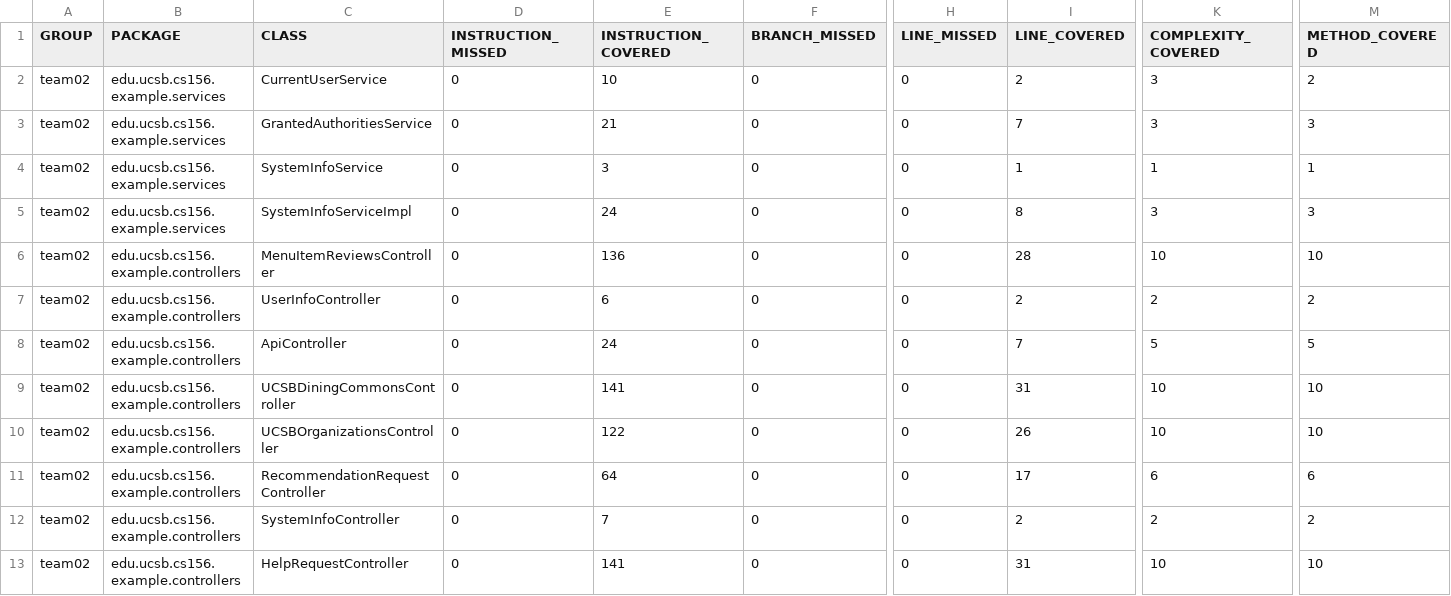
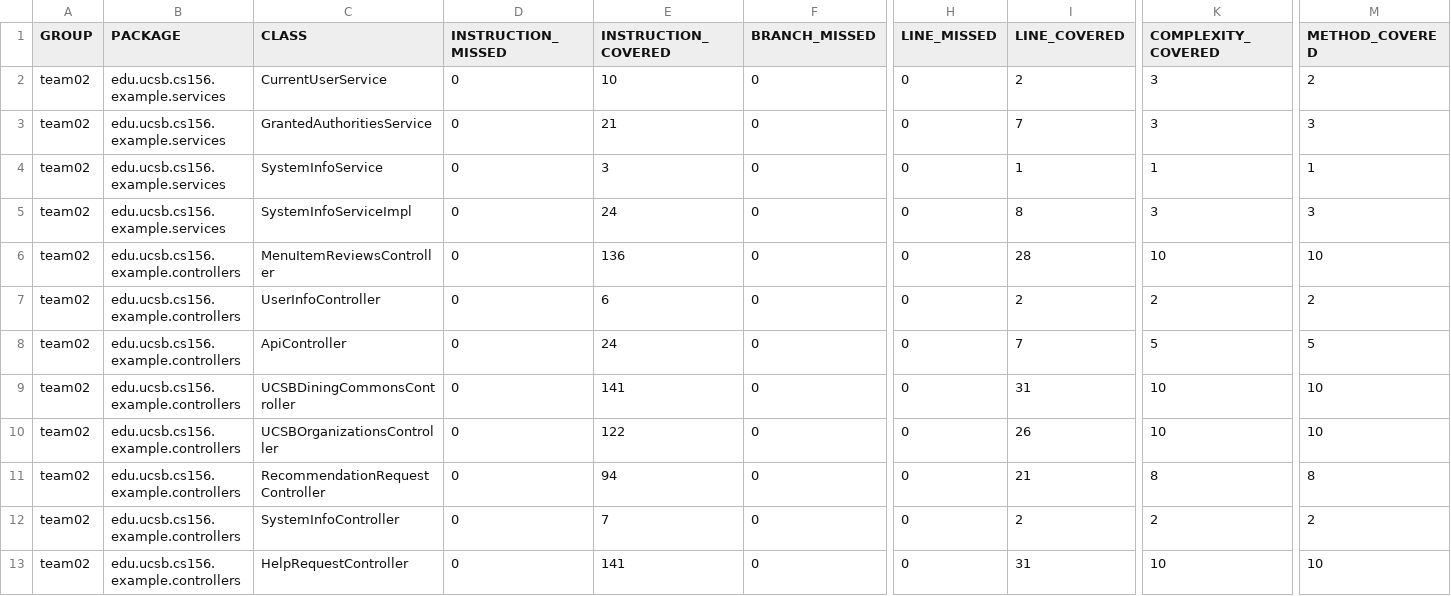
Before and after one commit to ucsb-cs156-w24/team02-w24-5pm-3, a CSV file: jacoco/jacoco.csv, drawn as a sheet; only a part is shown, gaps mark what is left out; the diff names each change by its address in the sheet, - before the commit and + after, or states it on an @@ line.

```diff
--- a/jacoco/jacoco.csv
+++ b/jacoco/jacoco.csv
-E11 (INSTRUCTION_COVERED): 64
+E11 (INSTRUCTION_COVERED): 94
-I11 (LINE_COVERED): 17
+I11 (LINE_COVERED): 21
-K11 (COMPLEXITY_COVERED): 6
+K11 (COMPLEXITY_COVERED): 8
-M11 (METHOD_COVERED): 6
+M11 (METHOD_COVERED): 8
```
Also changed, not shown: 7 other files.
